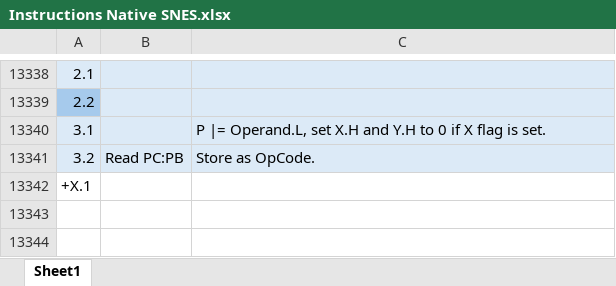
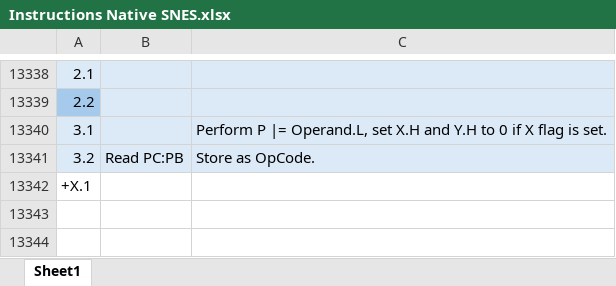
Before and after one commit to L-Spiro/BirdSNES, an Excel workbook: Research/Instructions/Instructions Native SNES.xlsx, sheet Sheet1, drawn as a sheet; only a part is shown, gaps mark what is left out; values as stored, in another font and other column widths than the file's, no borders; the diff names each change by its address in the sheet, - before the commit and + after, or states it on an @@ line.

```diff
--- a/Research/Instructions/Instructions Native SNES.xlsx (sheet Sheet1)
+++ b/Research/Instructions/Instructions Native SNES.xlsx (sheet Sheet1)
-C13340: P |=…
+C13340: Perform P |=…
```
Also changed, not shown: Research/Instructions/Instructions Emulation SNES.xlsx, 2 other files.
